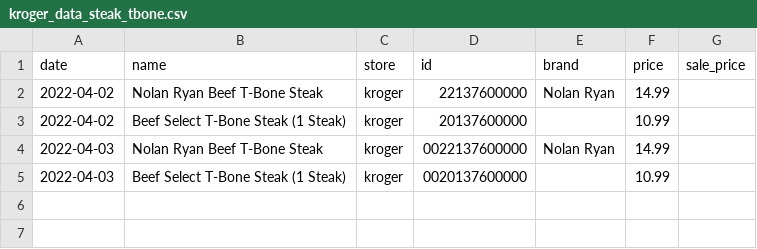
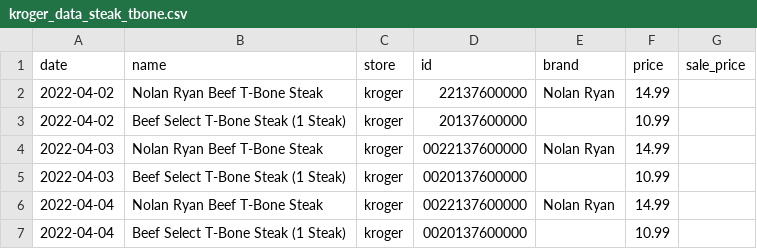
Before and after one commit to adamcysec/steak-prices, a CSV file: kroger_data_steak_tbone.csv, drawn as a sheet; the diff names each change by its address in the sheet, - before the commit and + after, or states it on an @@ line.

```diff
--- a/kroger_data_steak_tbone.csv
+++ b/kroger_data_steak_tbone.csv
+row 6: 2022-04-04 | Nolan Ryan Beef T-Bone Steak | kroger | 0022137600000 | Nolan Ryan | 14.99
+row 7: 2022-04-04 | Beef Select T-Bone Steak (1 Steak) | kroger | 0020137600000 |  | 10.99
```
Also changed, not shown: kroger_data_steak_ribeye.csv, kroger_data_steak_sirlon.csv, 1 other file.
